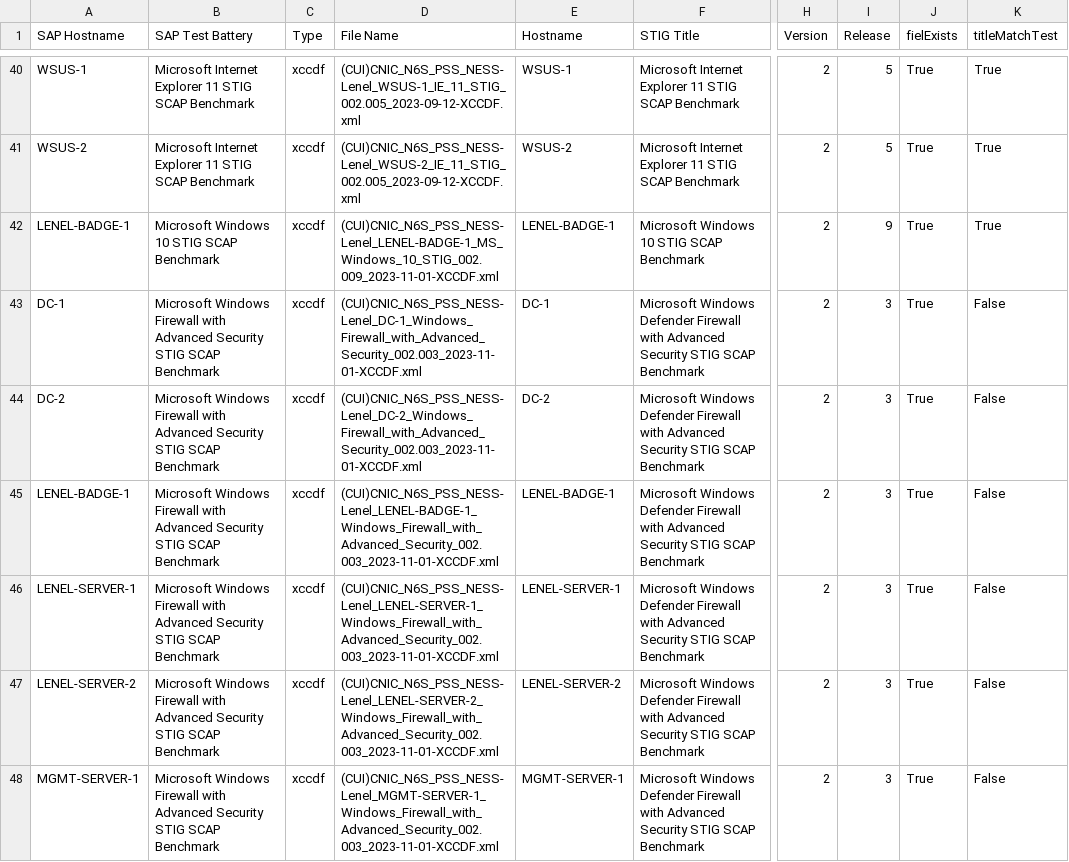
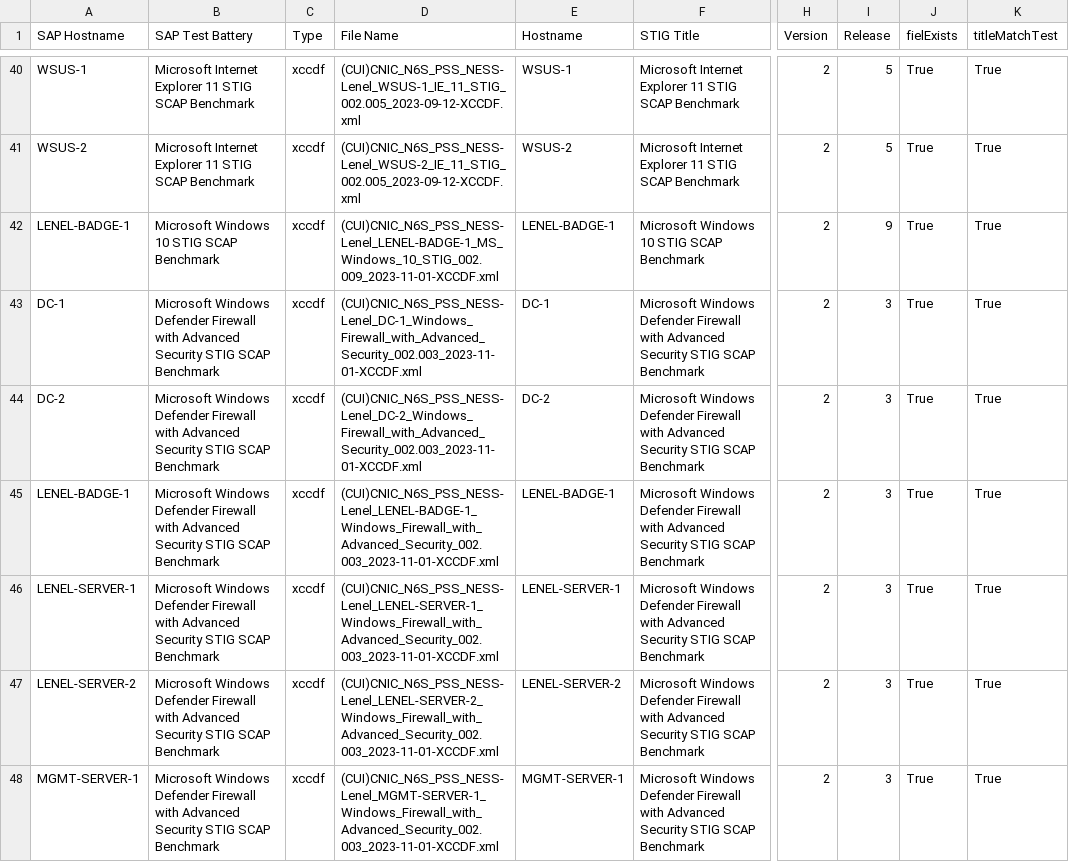
Before and after one commit to bradleynielsen/STIG, a CSV file: SAP_Test_File_Verification/output/completenessTest.csv, drawn as a sheet; only a part is shown, gaps mark what is left out; the diff covers the shown part only; the diff names each change by its address in the sheet, - before the commit and + after, or states it on an @@ line.

```diff
--- a/SAP_Test_File_Verification/output/completenessTest.csv
+++ b/SAP_Test_File_Verification/output/completenessTest.csv
-B43:B48 (SAP Test Battery): Microsoft Windows Firewall with…
+B43:B48 (SAP Test Battery): Microsoft Windows Defender Firewall with…
-K43:K48 (titleMatchTest): False
+K43:K48 (titleMatchTest): True
```
Also changed, not shown: 32 edited cells elsewhere in this file, SAP_Test_File_Verification/config/assessmentmethods.csv, SAP_Test_File_Verification/config/saplookuptable.csv, 3 other files.
